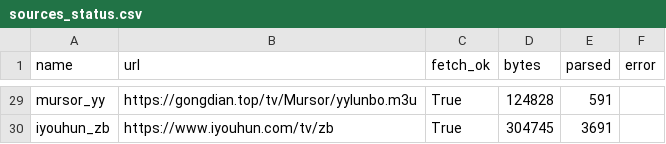
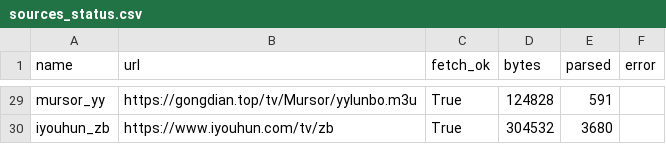
Before and after one commit to hujianj/tv-live-auto-check, a CSV file: sources_status.csv, drawn as a sheet; only a part is shown, gaps mark what is left out; the diff covers the shown part only; the diff names each change by its address in the sheet, - before the commit and + after, or states it on an @@ line.

```diff
--- a/sources_status.csv
+++ b/sources_status.csv
-D30 (bytes): 304745
+D30 (bytes): 304532
-E30 (parsed): 3691
+E30 (parsed): 3680
```
Also changed, not shown: 2 added rows, 2 removed rows, 14 moved rows and 2 edited cells elsewhere in this file, 14 other files.
